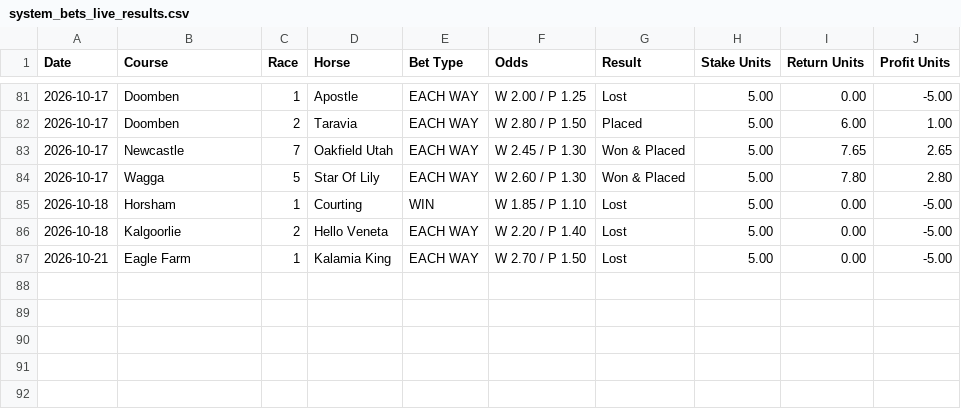
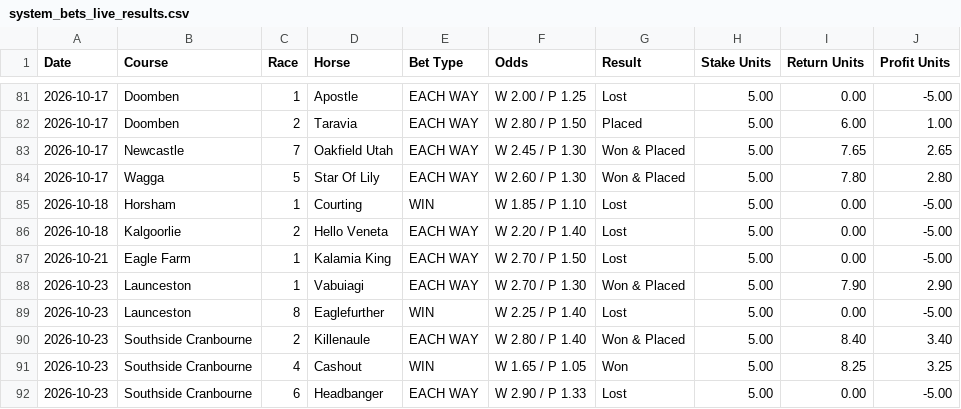
Before and after one commit to puntingiq/puntingiq-site, a CSV file: reports/latest/system_bets_live_results.csv, drawn as a sheet; only a part is shown, gaps mark what is left out.

```diff
--- a/reports/latest/system_bets_live_results.csv
+++ b/reports/latest/system_bets_live_results.csv
@@ -87 +87,6 @@ Date,Course,Race,Horse,Bet Type,Odds,Result,Stake Units,Return Units,Profit Unit
 2026-10-21,Eagle Farm,1,Kalamia King,EACH WAY,W 2.70 / P 1.50,Lost,5.00,0.00,-5.00
+2026-10-23,Launceston,1,Vabuiagi,EACH WAY,W 2.70 / P 1.30,Won & Placed,5.00,7.90,2.90
+2026-10-23,Launceston,8,Eaglefurther,WIN,W 2.25 / P 1.40,Lost,5.00,0.00,-5.00
+2026-10-23,Southside Cranbourne,2,Killenaule,EACH WAY,W 2.80 / P 1.40,Won & Placed,5.00,8.40,3.40
+2026-10-23,Southside Cranbourne,4,Cashout,WIN,W 1.65 / P 1.05,Won,5.00,8.25,3.25
+2026-10-23,Southside Cranbourne,6,Headbanger,EACH WAY,W 2.90 / P 1.33,Lost,5.00,0.00,-5.00
```
Also changed, not shown: reports/latest/best_bets_live_results.csv, reports/latest/place_bankers_live_results.csv, 28 other files.
